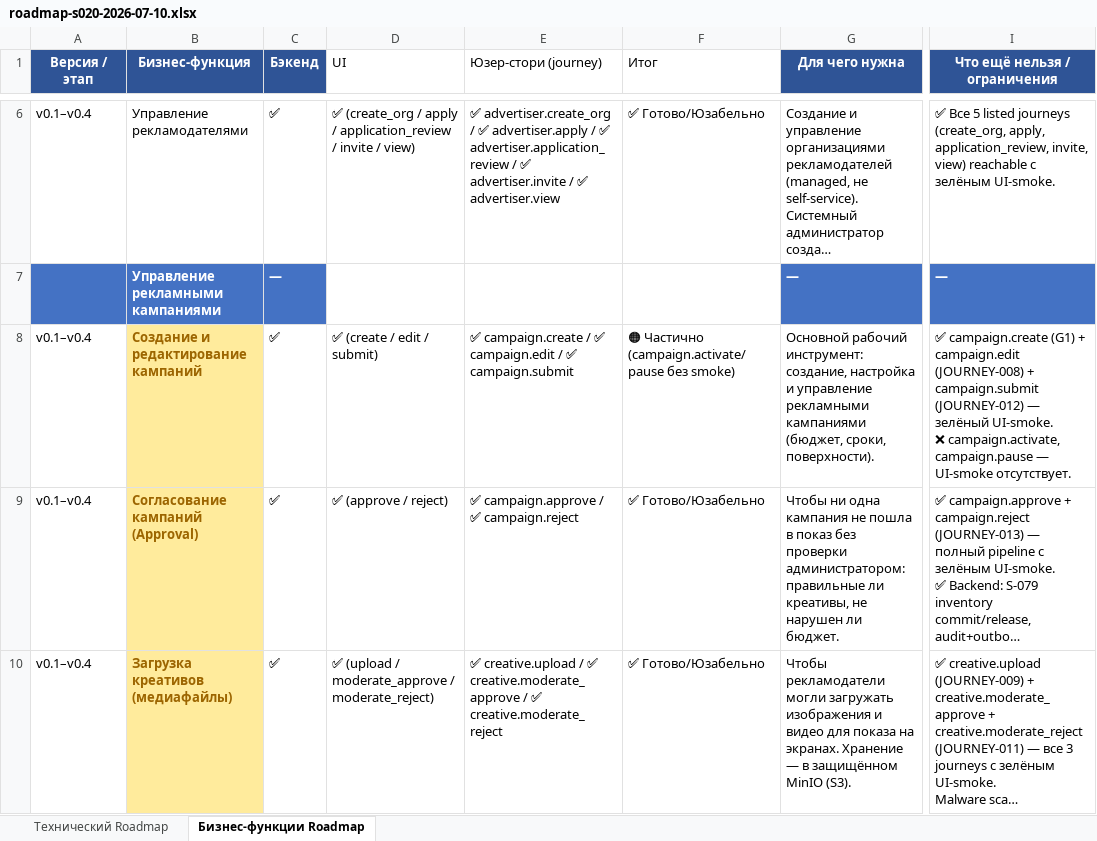
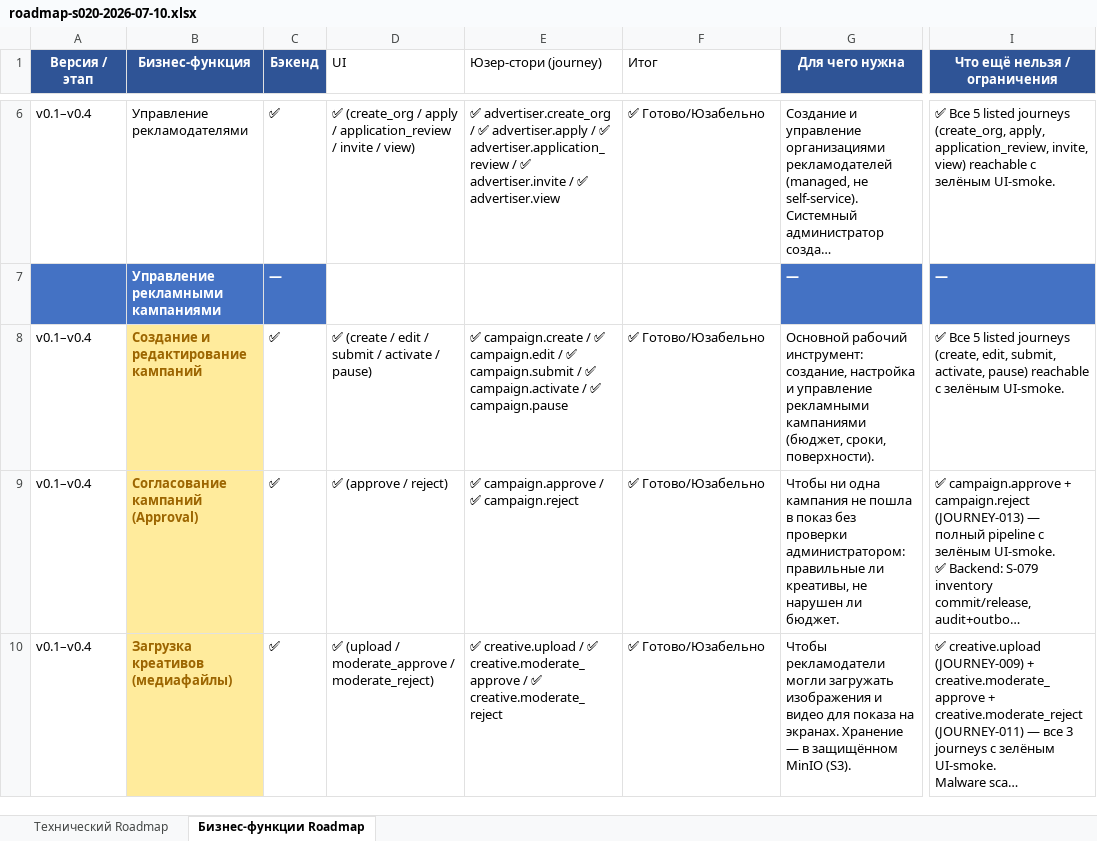
Before and after one commit to santanas-dev/retail-media-platform-enterprise, an Excel workbook: docs/product/roadmap-s020-2026-07-10.xlsx, sheet Бизнес-функции Roadmap, drawn as a sheet; only a part is shown, gaps mark what is left out; long unchanged cells end in …; values as stored, in another font and other column widths than the file's, no borders; ↵ is a line break in a cell; the diff names each change by its address in the sheet, - before the commit and + after, or states it on an @@ line.

Commit message:
JOURNEY-014-DOCS: canon — registry 24→26 reachable, roadmap row 8 ✅, PROJECT_STATE

```diff
--- a/docs/product/roadmap-s020-2026-07-10.xlsx (sheet Бизнес-функции Roadmap)
+++ b/docs/product/roadmap-s020-2026-07-10.xlsx (sheet Бизнес-функции Roadmap)
-D8 (UI): ✅ (create / edit / submit)
+D8 (UI): ✅ (create / edit / submit / activate / pause)
-E8 (Юзер-стори (journey)): …✅ campaign.submit
+E8 (Юзер-стори (journey)): …✅ campaign.submit / ✅ campaign.activate / ✅ campaign.pause
-F8 (Итог): 🟠 Частично (campaign.activate/pause без smoke)
+F8 (Итог): ✅ Готово/Юзабельно
-I8 (Что ещё нельзя / ограничения): ✅ campaign.create (G1) + campaign.edit (JOURNEY-008) + campaign.submit (JOURNEY-012) — зелёный UI-smoke. ↵ ❌ campaign.activate, campaign.pause — UI-smoke отсутствует.
+I8 (Что ещё нельзя / ограничения): ✅ Все 5 listed journeys (create, edit, submit, activate, pause) reachable с зелёным UI-smoke.
```
Also changed, not shown: 2 other files.
